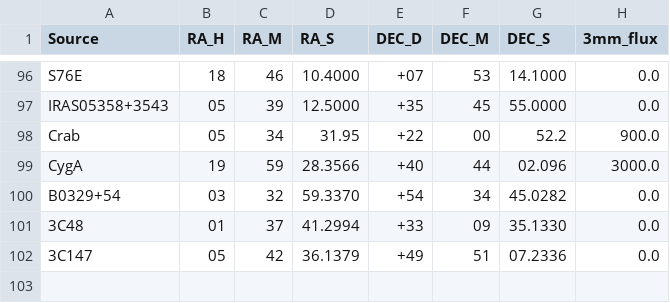
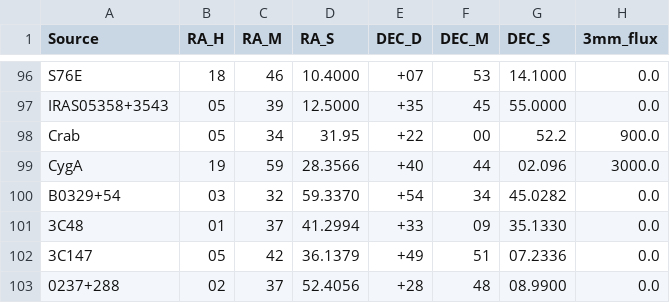
Before and after one commit to BURSTT-ASIAA/offline_process, a CSV file: YTLA_CAL.csv, drawn as a sheet; only a part is shown, gaps mark what is left out; the diff names each change by its address in the sheet, - before the commit and + after, or states it on an @@ line.

```diff
--- a/YTLA_CAL.csv
+++ b/YTLA_CAL.csv
+row 103: 0237+288 | 02 | 37 | 52.4056 | +28 | 48 | 08.9900 | 0.0
```
Also changed, not shown: 2 other files.
